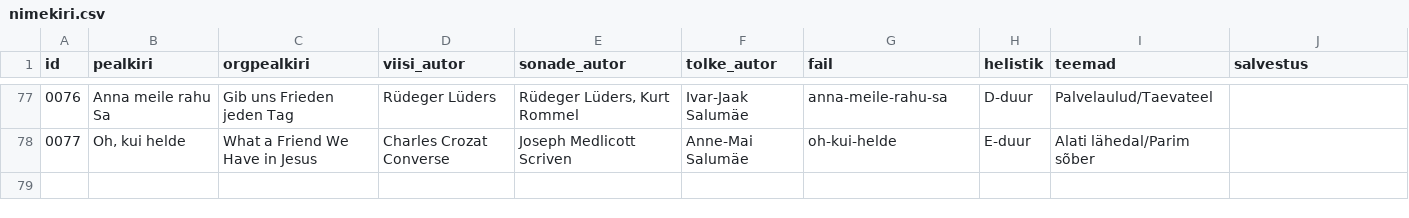
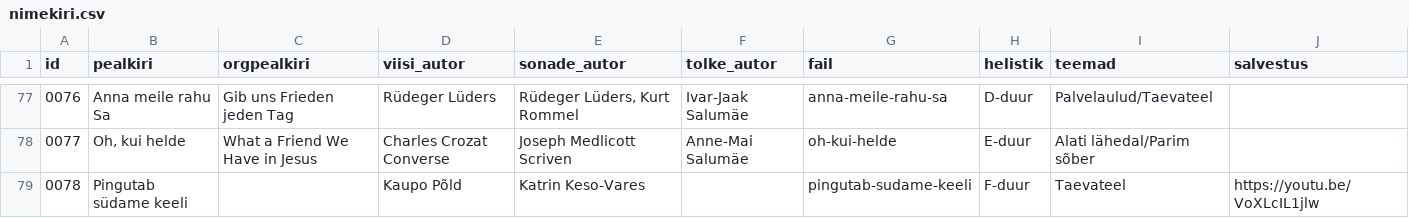
Before and after one commit to mrFlamel/veebilaulik, a CSV file: nimekiri.csv, drawn as a sheet; only a part is shown, gaps mark what is left out.

Commit message:
Uus laul "Pingutab südame keeli"

```diff
--- a/nimekiri.csv
+++ b/nimekiri.csv
@@ -78 +78,2 @@ id,pealkiri,orgpealkiri,viisi_autor,sonade_autor,tolke_autor,fail,helistik,teema
 0077,"Oh, kui helde",What a Friend We Have in Jesus,Charles Crozat Converse,Joseph Medlicott Scriven,Anne-Mai Salumäe,oh-kui-helde,E-duur,Alati lähedal/Parim sõber,
+0078,Pingutab südame keeli,,Kaupo Põld,Katrin Keso-Vares,,pingutab-sudame-keeli,F-duur,Taevateel,https://youtu.be/VoXLcIL1jlw
```
Also changed, not shown: 3 other files.
